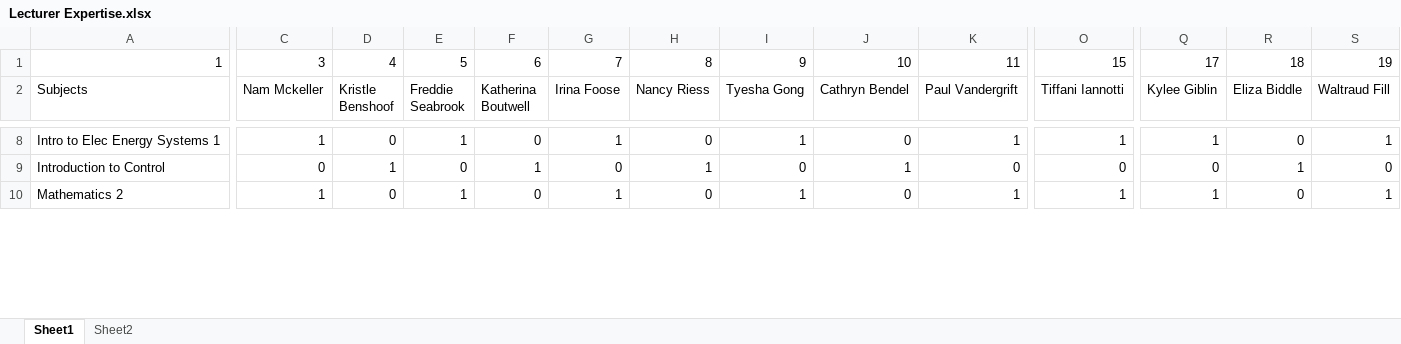
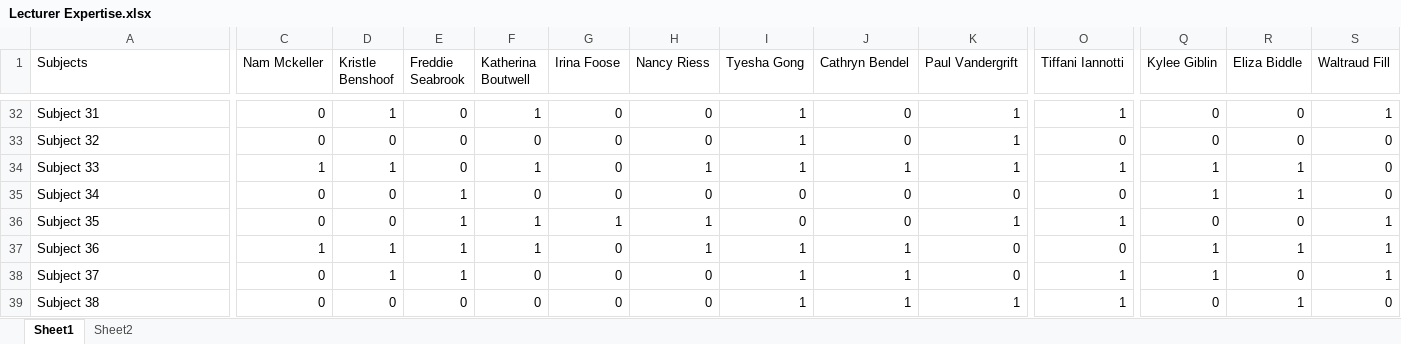
Before and after one commit to FreshestPrince/AutoTimetable, an Excel workbook: Main Code/Lecturer Expertise.xlsx, sheet Sheet1, drawn as a sheet; only a part is shown, gaps mark what is left out; values as stored, in another font and other column widths than the file's, no borders; removed rows and columns are numbered as before the commit, all else as after; rows hold the shown columns only; the diff covers the shown part only; the diff names each change by its address in the sheet, - before the commit and + after, or states it on an @@ line.

```diff
--- a/Main Code/Lecturer Expertise.xlsx (sheet Sheet1)
+++ b/Main Code/Lecturer Expertise.xlsx (sheet Sheet1)
-row 1: 1 | 3 | 4 | 5 | 6 | 7 | 8 | 9 | 10 | 11 | 15 | 17 | 18 | 19
-A32 (Subjects): Intro to Elec Energy Systems 1
+A32 (Subjects): Subject 31
-C32 (Nam Mckeller): 1
+C32 (Nam Mckeller): 0
-D32 (Kristle Benshoof): 0
+D32 (Kristle Benshoof): 1
-E32 (Freddie Seabrook): 1
+E32 (Freddie Seabrook): 0
-F32 (Katherina Boutwell): 0
+F32 (Katherina Boutwell): 1
-G32 (Irina Foose): 1
+G32 (Irina Foose): 0
-Q32 (Kylee Giblin): 1
+Q32 (Kylee Giblin): 0
-A33 (Subjects): Introduction to Control
+A33 (Subjects): Subject 32
-D33 (Kristle Benshoof): 1
+D33 (Kristle Benshoof): 0
-F33 (Katherina Boutwell): 1
+F33 (Katherina Boutwell): 0
-H33 (Nancy Riess): 1
+H33 (Nancy Riess): 0
-I33 (Tyesha Gong): 0
+I33 (Tyesha Gong): 1
-J33 (Cathryn Bendel): 1
+J33 (Cathryn Bendel): 0
-K33 (Paul Vandergrift): 0
+K33 (Paul Vandergrift): 1
-R33 (Eliza Biddle): 1
+R33 (Eliza Biddle): 0
+row 34: Subject 33 | 1 | 1 | 0 | 1 | 0 | 1 | 1 | 1 | 1 | 1 | 1 | 1 | 0
-A35 (Subjects): Mathematics 2
+A35 (Subjects): Subject 34
-C35 (Nam Mckeller): 1
+C35 (Nam Mckeller): 0
-G35 (Irina Foose): 1
+G35 (Irina Foose): 0
-I35 (Tyesha Gong): 1
+I35 (Tyesha Gong): 0
-K35 (Paul Vandergrift): 1
+K35 (Paul Vandergrift): 0
-O35 (Tiffani Iannotti): 1
+O35 (Tiffani Iannotti): 0
-R35 (Eliza Biddle): 0
+R35 (Eliza Biddle): 1
-S35 (Waltraud Fill): 1
+S35 (Waltraud Fill): 0
+row 36: Subject 35 | 0 | 0 | 1 | 1 | 1 | 1 | 0 | 0 | 1 | 1 | 0 | 0 | 1
+row 37: Subject 36 | 1 | 1 | 1 | 1 | 0 | 1 | 1 | 1 | 0 | 0 | 1 | 1 | 1
+row 38: Subject 37 | 0 | 1 | 1 | 0 | 0 | 0 | 1 | 1 | 0 | 1 | 1 | 0 | 1
+row 39: Subject 38 | 0 | 0 | 0 | 0 | 0 | 0 | 1 | 1 | 1 | 1 | 0 | 1 | 0
```
Also changed, not shown: 25 added rows, 2 removed rows and 51 edited cells elsewhere in this sheet, sheet Sheet2, Main Code/Classroom Occupancy.xlsx, Main Code/Lecture Hours.xlsx, 10 other files.
